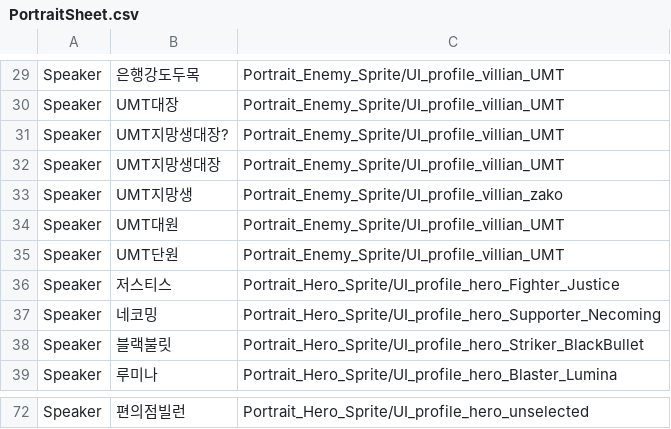
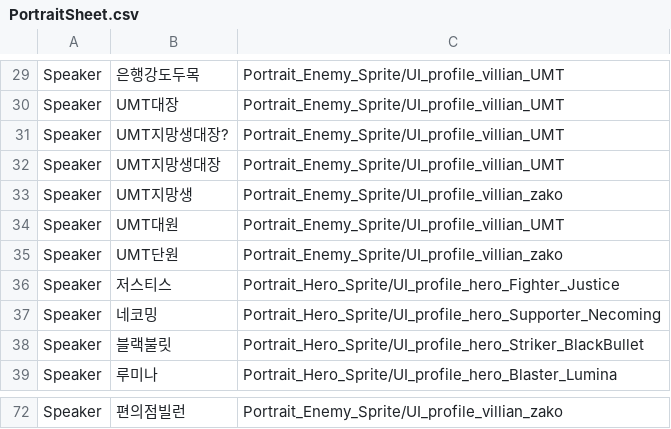
Before and after one commit to TeamNorthernSky/HeroInfluence, a CSV file: Assets/Resources/Portrait_Hero_Sprite/PortraitSheet.csv, drawn as a sheet; only a part is shown, gaps mark what is left out; the diff covers the shown part only; the diff names each change by its address in the sheet, - before the commit and + after, or states it on an @@ line.

```diff
--- a/Assets/Resources/Portrait_Hero_Sprite/PortraitSheet.csv
+++ b/Assets/Resources/Portrait_Hero_Sprite/PortraitSheet.csv
-C35: Portrait_Enemy_Sprite/UI_profile_villian_UMT
+C35: Portrait_Enemy_Sprite/UI_profile_villian_zako
-C72: Portrait_Hero_Sprite/UI_profile_hero_unselected
+C72: Portrait_Enemy_Sprite/UI_profile_villian_zako
```
Also changed, not shown: 20 edited cells elsewhere in this file, 39 other files.
